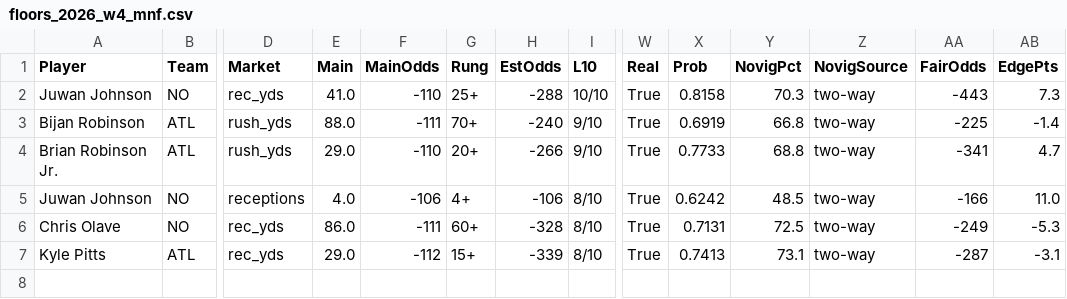
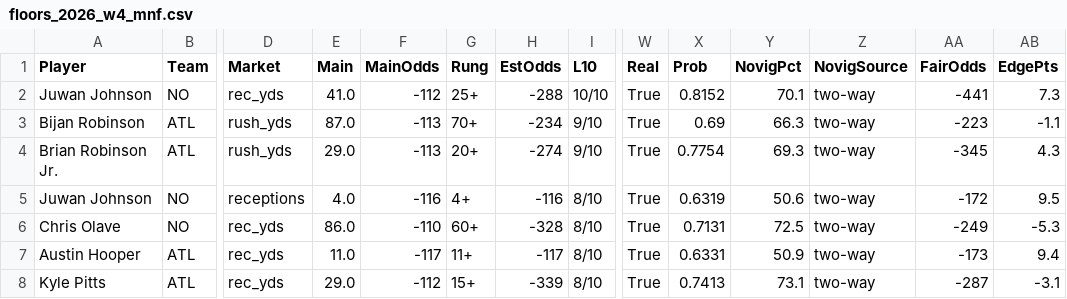
Before and after one commit to fozzyyozzy/edge-index, a CSV file: automation/floors/floors_2026_w4_mnf.csv, drawn as a sheet; only a part is shown, gaps mark what is left out; rows hold the shown columns only; the diff names each change by its address in the sheet, - before the commit and + after, or states it on an @@ line.

```diff
--- a/automation/floors/floors_2026_w4_mnf.csv
+++ b/automation/floors/floors_2026_w4_mnf.csv
-F2 (MainOdds): -110
+F2 (MainOdds): -112
-X2 (Prob): 0.8158
+X2 (Prob): 0.8152
-Y2 (NovigPct): 70.3
+Y2 (NovigPct): 70.1
-AA2 (FairOdds): -443
+AA2 (FairOdds): -441
-E3 (Main): 88.0
+E3 (Main): 87.0
-F3 (MainOdds): -111
+F3 (MainOdds): -113
-H3 (EstOdds): -240
+H3 (EstOdds): -234
-X3 (Prob): 0.6919
+X3 (Prob): 0.69
-Y3 (NovigPct): 66.8
+Y3 (NovigPct): 66.3
-AA3 (FairOdds): -225
+AA3 (FairOdds): -223
-AB3 (EdgePts): -1.4
+AB3 (EdgePts): -1.1
-F4 (MainOdds): -110
+F4 (MainOdds): -113
-H4 (EstOdds): -266
+H4 (EstOdds): -274
-X4 (Prob): 0.7733
+X4 (Prob): 0.7754
-Y4 (NovigPct): 68.8
+Y4 (NovigPct): 69.3
-AA4 (FairOdds): -341
+AA4 (FairOdds): -345
-AB4 (EdgePts): 4.7
+AB4 (EdgePts): 4.3
-F5 (MainOdds): -106
+F5 (MainOdds): -116
-H5 (EstOdds): -106
+H5 (EstOdds): -116
-X5 (Prob): 0.6242
+X5 (Prob): 0.6319
-Y5 (NovigPct): 48.5
+Y5 (NovigPct): 50.6
-AA5 (FairOdds): -166
+AA5 (FairOdds): -172
-AB5 (EdgePts): 11.0
+AB5 (EdgePts): 9.5
-F6 (MainOdds): -111
+F6 (MainOdds): -110
+row 7: Austin Hooper | ATL | rec_yds | 11.0 | -117 | 11+ | -117 | 8/10 | True | 0.6331 | 50.9 | two-way | -173 | 9.4
```
Also changed, not shown: automation/lines/dk_2026_w4_all.csv, automation/lines/dk_2026_w4_mnf.csv, 15 other files.
